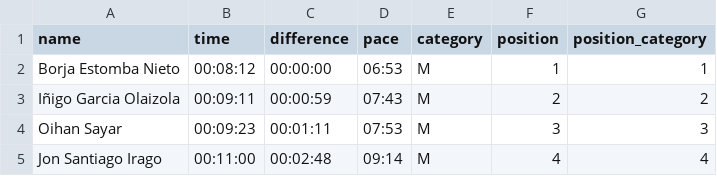
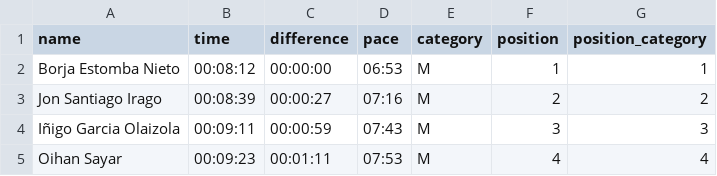
Before and after one commit to aldapan/data, a CSV file: v1/results/2020-san-marcial.csv, drawn as a sheet.

Commit message:
update v1/results/2020-san-marcial.csv

```diff
--- a/v1/results/2020-san-marcial.csv
+++ b/v1/results/2020-san-marcial.csv
@@ -2,4 +2,4 @@ name,time,difference,pace,category,position,position_category
 Borja Estomba Nieto,00:08:12,00:00:00,06:53,M,1,1
-Iñigo Garcia Olaizola,00:09:11,00:00:59,07:43,M,2,2
-Oihan Sayar,00:09:23,00:01:11,07:53,M,3,3
-Jon Santiago Irago,00:11:00,00:02:48,09:14,M,4,4
+Jon Santiago Irago,00:08:39,00:00:27,07:16,M,2,2
+Iñigo Garcia Olaizola,00:09:11,00:00:59,07:43,M,3,3
+Oihan Sayar,00:09:23,00:01:11,07:53,M,4,4
```
